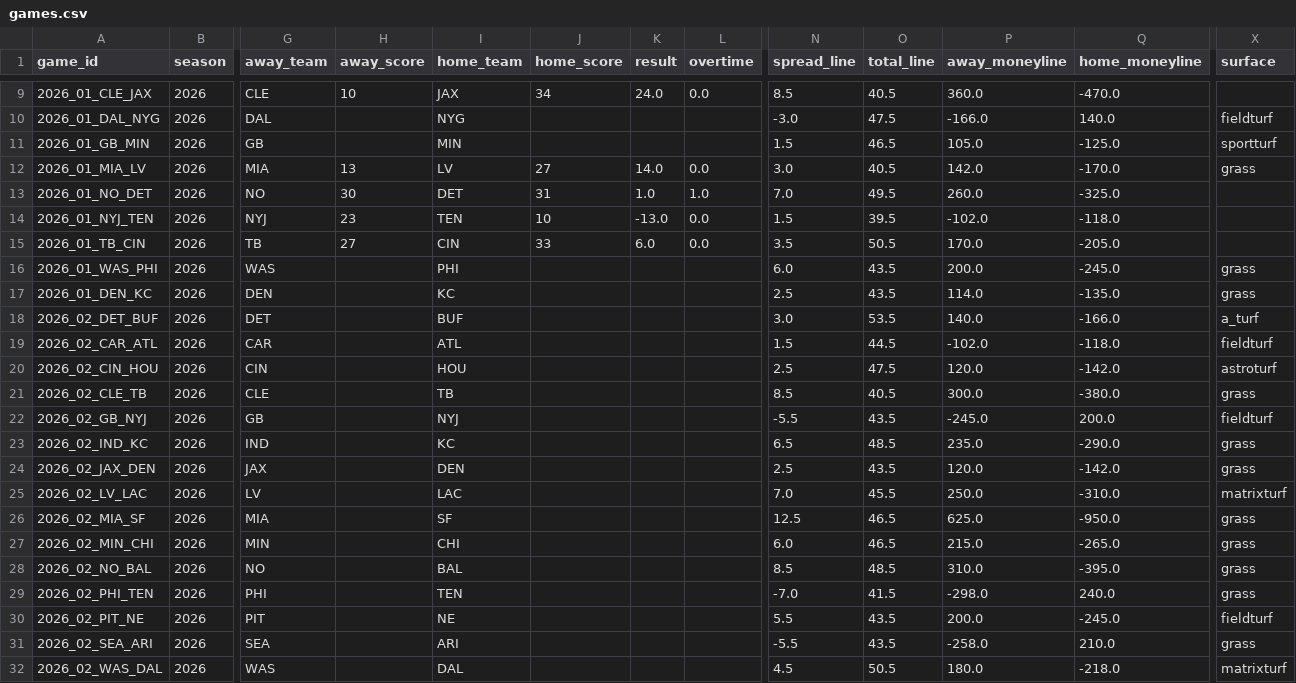
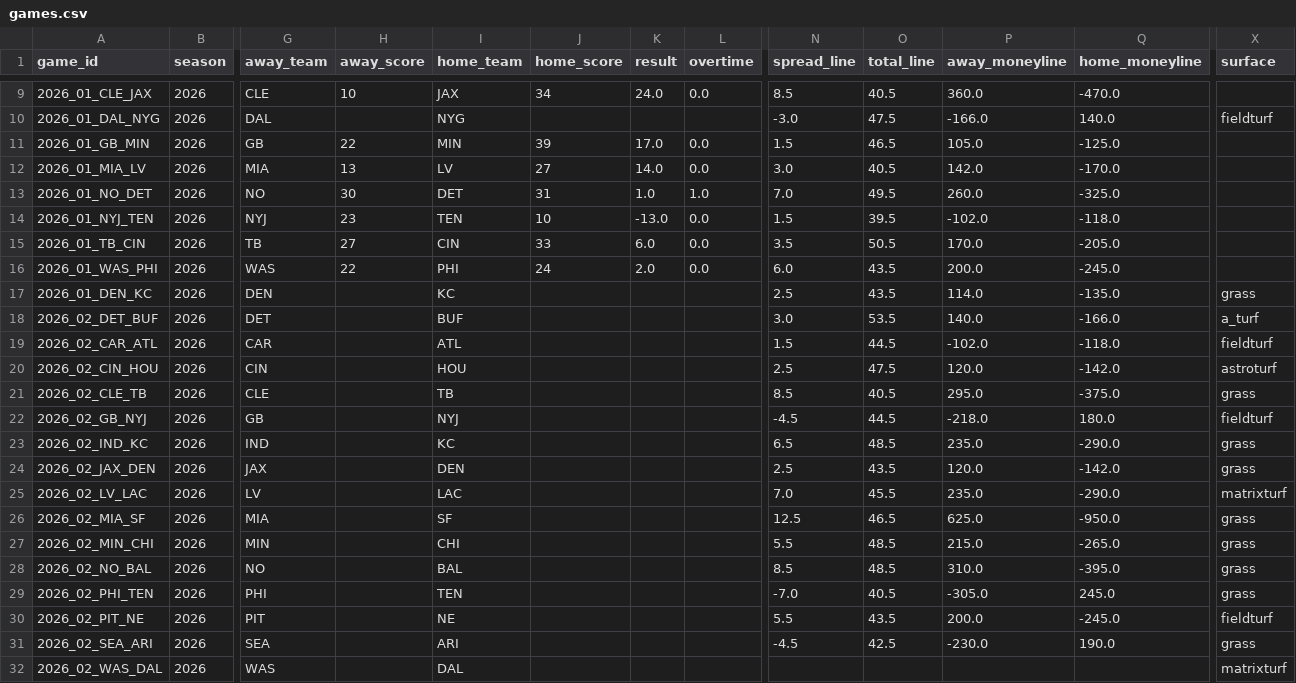
Before and after one commit to athvin/football-pool, a CSV file: data/2026/games.csv, drawn as a sheet; only a part is shown, gaps mark what is left out; the diff covers the shown part only; the diff names each change by its address in the sheet, - before the commit and + after, or states it on an @@ line.

Commit message:
data: refresh 2026-09-14

```diff
--- a/data/2026/games.csv
+++ b/data/2026/games.csv
-H11 (away_score): (empty)
+H11 (away_score): 22
-J11 (home_score): (empty)
+J11 (home_score): 39
-K11 (result): (empty)
+K11 (result): 17.0
-L11 (overtime): (empty)
+L11 (overtime): 0.0
-X11 (surface): sportturf
+X11 (surface): (empty)
-X12 (surface): grass
+X12 (surface): (empty)
-H16 (away_score): (empty)
+H16 (away_score): 22
-J16 (home_score): (empty)
+J16 (home_score): 24
-K16 (result): (empty)
+K16 (result): 2.0
-L16 (overtime): (empty)
+L16 (overtime): 0.0
-X16 (surface): grass
+X16 (surface): (empty)
-P21 (away_moneyline): 300.0
+P21 (away_moneyline): 295.0
-Q21 (home_moneyline): -380.0
+Q21 (home_moneyline): -375.0
-N22 (spread_line): -5.5
+N22 (spread_line): -4.5
-O22 (total_line): 43.5
+O22 (total_line): 44.5
-P22 (away_moneyline): -245.0
+P22 (away_moneyline): -218.0
-Q22 (home_moneyline): 200.0
+Q22 (home_moneyline): 180.0
-P25 (away_moneyline): 250.0
+P25 (away_moneyline): 235.0
-Q25 (home_moneyline): -310.0
+Q25 (home_moneyline): -290.0
-N27 (spread_line): 6.0
+N27 (spread_line): 5.5
-O27 (total_line): 46.5
+O27 (total_line): 48.5
-O29 (total_line): 41.5
+O29 (total_line): 40.5
-P29 (away_moneyline): -298.0
+P29 (away_moneyline): -305.0
-Q29 (home_moneyline): 240.0
+Q29 (home_moneyline): 245.0
-N31 (spread_line): -5.5
+N31 (spread_line): -4.5
-O31 (total_line): 43.5
+O31 (total_line): 42.5
-P31 (away_moneyline): -258.0
+P31 (away_moneyline): -230.0
-Q31 (home_moneyline): 210.0
+Q31 (home_moneyline): 190.0
-N32 (spread_line): 4.5
+N32 (spread_line): (empty)
-O32 (total_line): 50.5
+O32 (total_line): (empty)
-P32 (away_moneyline): 180.0
+P32 (away_moneyline): (empty)
-Q32 (home_moneyline): -218.0
+Q32 (home_moneyline): (empty)
```
Also changed, not shown: 5 edited cells elsewhere in this file, 1 other file.
